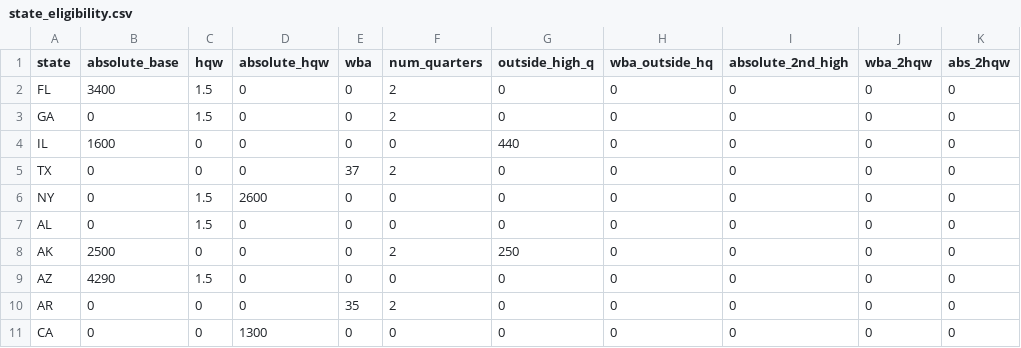
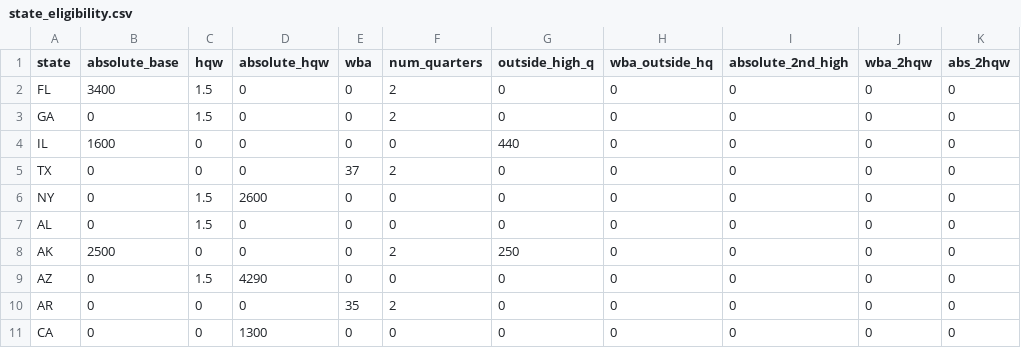
Before and after one commit to PSLmodels/ui_calculator, a CSV file: source/state_eligibility.csv, drawn as a sheet; only a part is shown; the diff names each change by its address in the sheet, - before the commit and + after, or states it on an @@ line.

```diff
--- a/source/state_eligibility.csv
+++ b/source/state_eligibility.csv
-B9 (absolute_base): 4290
+B9 (absolute_base): 0
-D9 (absolute_hqw): 0
+D9 (absolute_hqw): 4290
```
Also changed, not shown: source/state_thresholds.csv, 5 other files.
